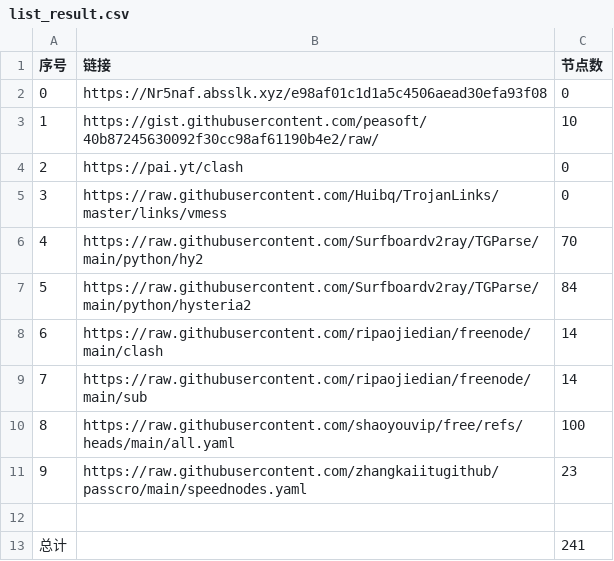
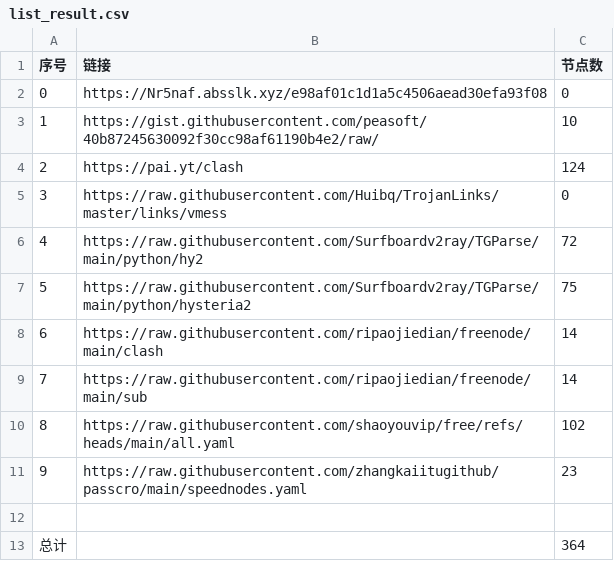
Before and after one commit to n3rddd/NoMoreWalls, a CSV file: list_result.csv, drawn as a sheet.

```diff
--- a/list_result.csv
+++ b/list_result.csv
@@ -3,11 +3,11 @@
 1,https://gist.githubusercontent.com/peasoft/40b87245630092f30cc98af61190b4e2/raw/,10
-2,https://pai.yt/clash,0
+2,https://pai.yt/clash,124
 3,https://raw.githubusercontent.com/Huibq/TrojanLinks/master/links/vmess,0
-4,https://raw.githubusercontent.com/Surfboardv2ray/TGParse/main/python/hy2,70
-5,https://raw.githubusercontent.com/Surfboardv2ray/TGParse/main/python/hysteria2,84
+4,https://raw.githubusercontent.com/Surfboardv2ray/TGParse/main/python/hy2,72
+5,https://raw.githubusercontent.com/Surfboardv2ray/TGParse/main/python/hysteria2,75
 6,https://raw.githubusercontent.com/ripaojiedian/freenode/main/clash,14
 7,https://raw.githubusercontent.com/ripaojiedian/freenode/main/sub,14
-8,https://raw.githubusercontent.com/shaoyouvip/free/refs/heads/main/all.yaml,100
+8,https://raw.githubusercontent.com/shaoyouvip/free/refs/heads/main/all.yaml,102
 9,https://raw.githubusercontent.com/zhangkaiitugithub/passcro/main/speednodes.yaml,23
 
-总计,,241
+总计,,364
```
Also changed, not shown: 28 other files.
